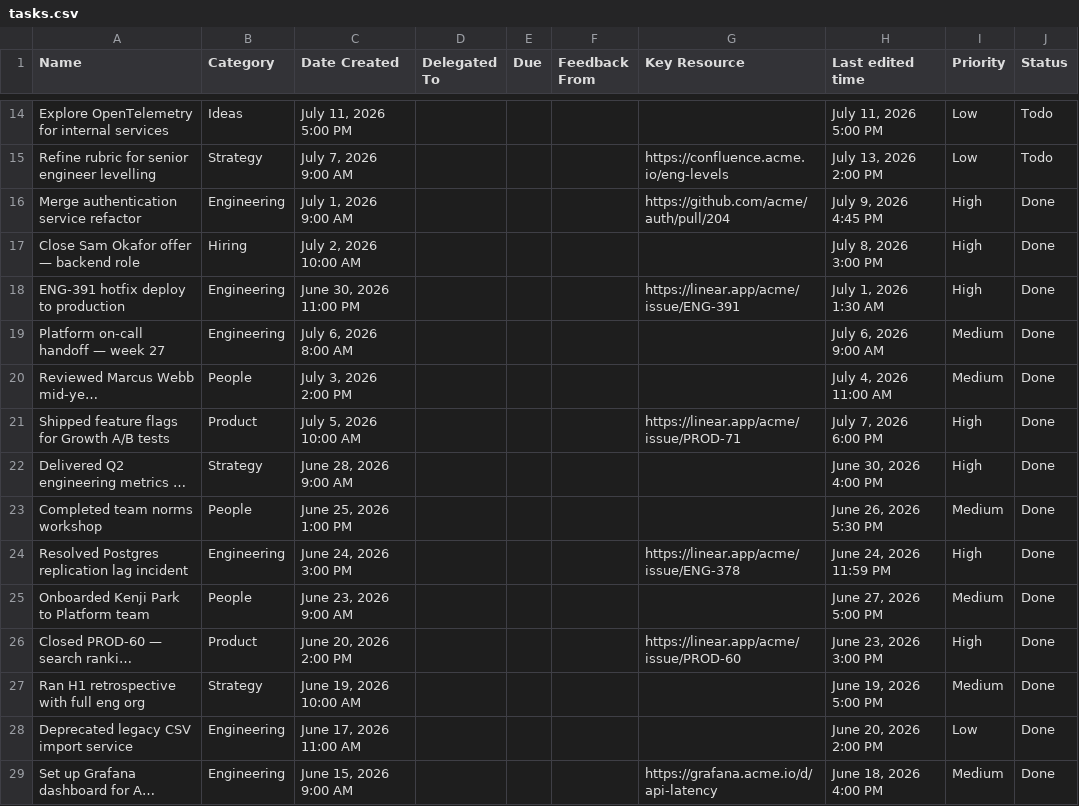
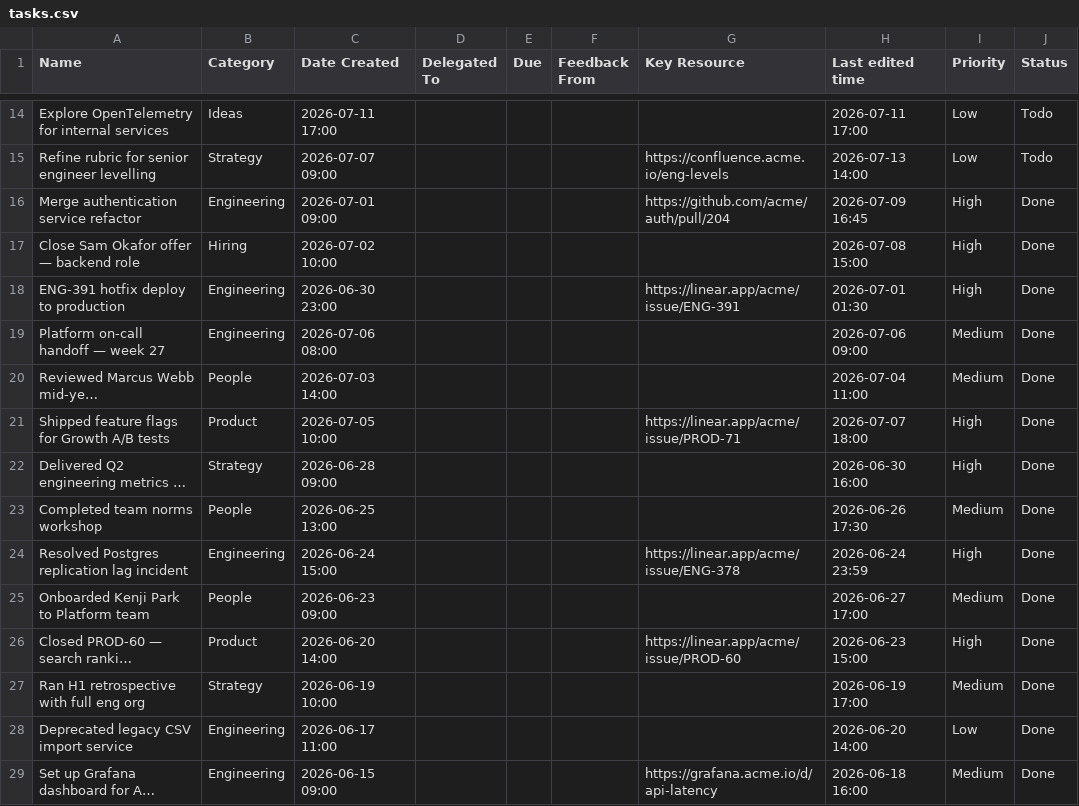
Before and after one commit to BastiTee/knbn, a CSV file: demo/tasks.csv, drawn as a sheet; only a part is shown, gaps mark what is left out; long unchanged cells end in …; the diff covers the shown part only; the diff names each change by its address in the sheet, - before the commit and + after, or states it on an @@ line.

```diff
--- a/demo/tasks.csv
+++ b/demo/tasks.csv
-C14 (Date Created): July 11, 2026 5:00 PM
+C14 (Date Created): 2026-07-11 17:00
-H14 (Last edited time): July 11, 2026 5:00 PM
+H14 (Last edited time): 2026-07-11 17:00
-C15 (Date Created): July 7, 2026 9:00 AM
+C15 (Date Created): 2026-07-07 09:00
-H15 (Last edited time): July 13, 2026 2:00 PM
+H15 (Last edited time): 2026-07-13 14:00
-C16 (Date Created): July 1, 2026 9:00 AM
+C16 (Date Created): 2026-07-01 09:00
-H16 (Last edited time): July 9, 2026 4:45 PM
+H16 (Last edited time): 2026-07-09 16:45
-C17 (Date Created): July 2, 2026 10:00 AM
+C17 (Date Created): 2026-07-02 10:00
-H17 (Last edited time): July 8, 2026 3:00 PM
+H17 (Last edited time): 2026-07-08 15:00
-C18 (Date Created): June 30, 2026 11:00 PM
+C18 (Date Created): 2026-06-30 23:00
-H18 (Last edited time): July 1, 2026 1:30 AM
+H18 (Last edited time): 2026-07-01 01:30
-C19 (Date Created): July 6, 2026 8:00 AM
+C19 (Date Created): 2026-07-06 08:00
-H19 (Last edited time): July 6, 2026 9:00 AM
+H19 (Last edited time): 2026-07-06 09:00
-C20 (Date Created): July 3, 2026 2:00 PM
+C20 (Date Created): 2026-07-03 14:00
-H20 (Last edited time): July 4, 2026 11:00 AM
+H20 (Last edited time): 2026-07-04 11:00
-C21 (Date Created): July 5, 2026 10:00 AM
+C21 (Date Created): 2026-07-05 10:00
-H21 (Last edited time): July 7, 2026 6:00 PM
+H21 (Last edited time): 2026-07-07 18:00
-C22 (Date Created): June 28, 2026 9:00 AM
+C22 (Date Created): 2026-06-28 09:00
-H22 (Last edited time): June 30, 2026 4:00 PM
+H22 (Last edited time): 2026-06-30 16:00
-C23 (Date Created): June 25, 2026 1:00 PM
+C23 (Date Created): 2026-06-25 13:00
-H23 (Last edited time): June 26, 2026 5:30 PM
+H23 (Last edited time): 2026-06-26 17:30
-C24 (Date Created): June 24, 2026 3:00 PM
+C24 (Date Created): 2026-06-24 15:00
-H24 (Last edited time): June 24, 2026 11:59 PM
+H24 (Last edited time): 2026-06-24 23:59
-C25 (Date Created): June 23, 2026 9:00 AM
+C25 (Date Created): 2026-06-23 09:00
-H25 (Last edited time): June 27, 2026 5:00 PM
+H25 (Last edited time): 2026-06-27 17:00
-C26 (Date Created): June 20, 2026 2:00 PM
+C26 (Date Created): 2026-06-20 14:00
-H26 (Last edited time): June 23, 2026 3:00 PM
+H26 (Last edited time): 2026-06-23 15:00
-C27 (Date Created): June 19, 2026 10:00 AM
+C27 (Date Created): 2026-06-19 10:00
-H27 (Last edited time): June 19, 2026 5:00 PM
+H27 (Last edited time): 2026-06-19 17:00
-C28 (Date Created): June 17, 2026 11:00 AM
+C28 (Date Created): 2026-06-17 11:00
-H28 (Last edited time): June 20, 2026 2:00 PM
+H28 (Last edited time): 2026-06-20 14:00
-C29 (Date Created): June 15, 2026 9:00 AM
+C29 (Date Created): 2026-06-15 09:00
-H29 (Last edited time): June 18, 2026 4:00 PM
+H29 (Last edited time): 2026-06-18 16:00
```
Also changed, not shown: 50 edited cells elsewhere in this file, 14 other files.
